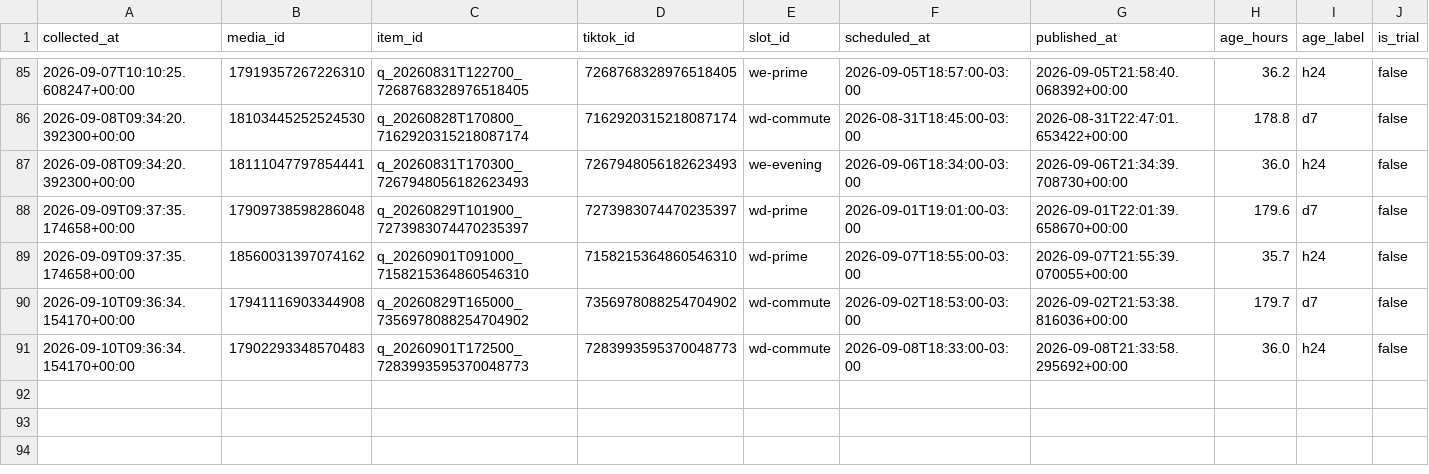
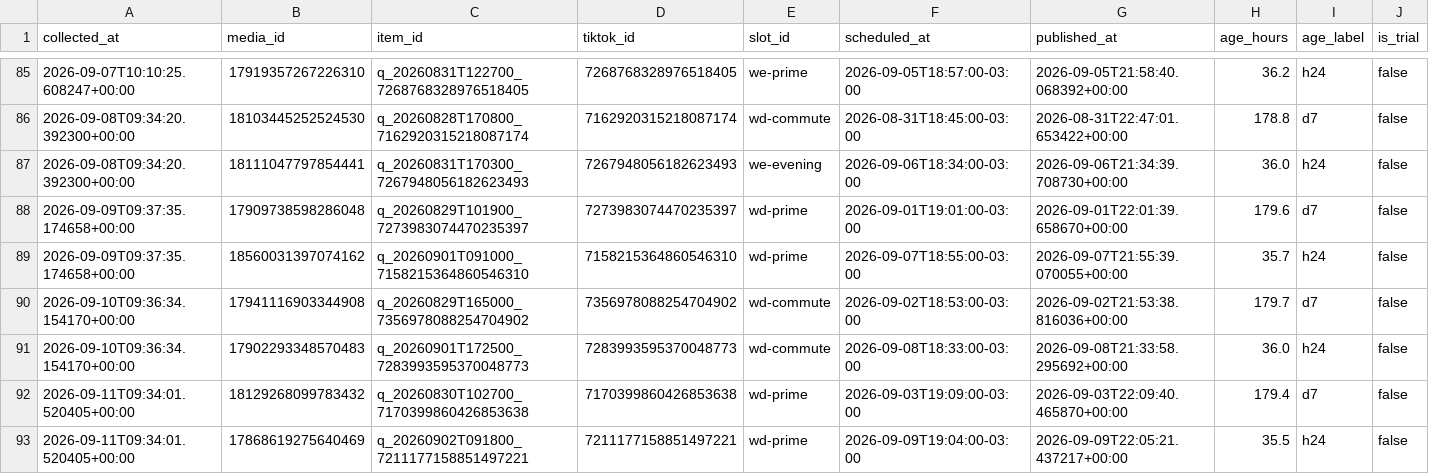
Before and after one commit to lafferreira91/tiktok_insta_lukasmax, a CSV file: data/insights.csv, drawn as a sheet; only a part is shown, gaps mark what is left out; rows hold the shown columns only; the diff names each change by its address in the sheet, - before the commit and + after, or states it on an @@ line.

Commit message:
Metricas coletadas no run 34584841877

```diff
--- a/data/insights.csv
+++ b/data/insights.csv
+row 92: 2026-09-11T09:34:01.520405+00:00 | 18129268099783432 | q_20260830T102700_7170399860426853638 | 7170399860426853638 | wd-prime | 2026-09-03T19:09:00-03:00 | 2026-09-03T22:09:40.465870+00:00 | 179.4 | d7 | false
+row 93: 2026-09-11T09:34:01.520405+00:00 | 17868619275640469 | q_20260902T091800_7211177158851497221 | 7211177158851497221 | wd-prime | 2026-09-09T19:04:00-03:00 | 2026-09-09T22:05:21.437217+00:00 | 35.5 | h24 | false
```
